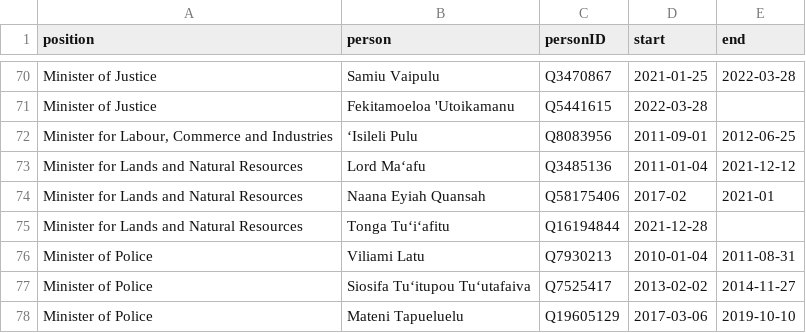
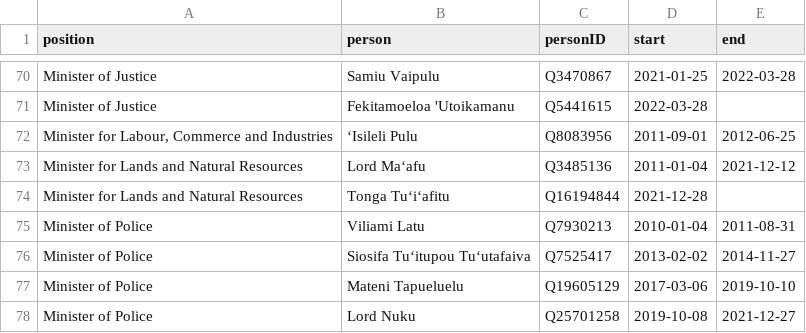
Before and after one commit to Tonyatibbs06/tonga, a CSV file: html/holders21.csv, drawn as a sheet; only a part is shown, gaps mark what is left out; the shorter side is filled out with more unchanged rows.

```diff
--- a/html/holders21.csv
+++ b/html/holders21.csv
@@ -73,3 +73,2 @@ Minister of Justice,Fekitamoeloa 'Utoikamanu,Q5441615,2022-03-28,
 Minister for Lands and Natural Resources,Lord Maʻafu,Q3485136,2011-01-04,2021-12-12
-Minister for Lands and Natural Resources,Naana Eyiah Quansah,Q58175406,2017-02,2021-01
 Minister for Lands and Natural Resources,Tonga Tuʻiʻafitu,Q16194844,2021-12-28,
```
Also changed, not shown: html/bio.csv, 1 other file.
